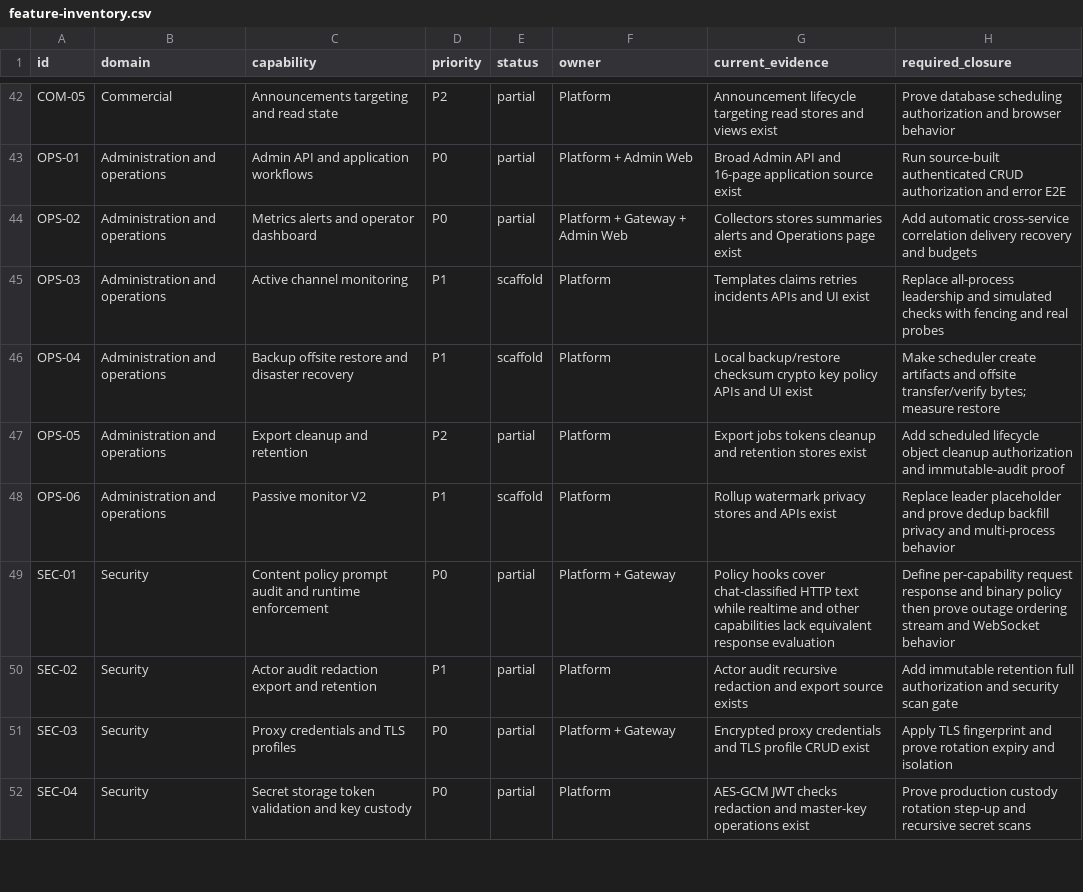
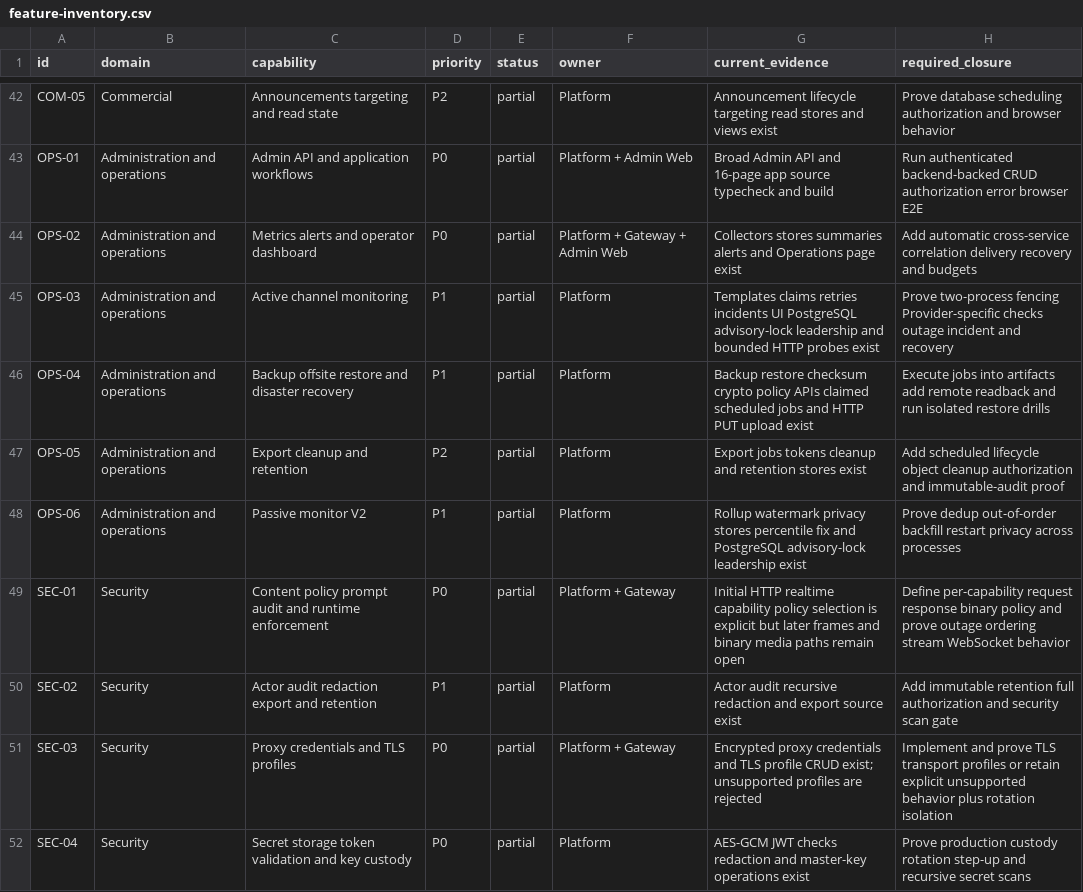
Before and after one commit to GMorandi/ScalaAPI-Platform, a CSV file: docs/rewrite/feature-inventory.csv, drawn as a sheet; only a part is shown, gaps mark what is left out; the diff covers the shown part only; the diff names each change by its address in the sheet, - before the commit and + after, or states it on an @@ line.

```diff
--- a/docs/rewrite/feature-inventory.csv
+++ b/docs/rewrite/feature-inventory.csv
-G43 (current_evidence): …and 16-page application source exist
+G43 (current_evidence): …and 16-page app source typecheck and build
-H43 (required_closure): Run source-built authenticated CRUD authorization and error E2E
+H43 (required_closure): Run authenticated backend-backed CRUD authorization error browser E2E
-E45:E46 (status): scaffold
+E45:E46 (status): partial
-G45 (current_evidence): …retries incidents APIs and UI exist
+G45 (current_evidence): …retries incidents UI PostgreSQL advisory-lock leadership and bounded HTTP probes exist
-H45 (required_closure): Replace all-process leadership and simulated checks with fencing and real probes
+H45 (required_closure): Prove two-process fencing Provider-specific checks outage incident and recovery
-G46 (current_evidence): Local backup/restore checksum crypto key policy APIs and UI exist
+G46 (current_evidence): Backup restore checksum crypto policy APIs claimed scheduled jobs and HTTP PUT upload exist
-H46 (required_closure): Make scheduler create artifacts and offsite transfer/verify bytes; measure restore
+H46 (required_closure): Execute jobs into artifacts add remote readback and run isolated restore drills
-E48 (status): scaffold
+E48 (status): partial
-G48 (current_evidence): …privacy stores and APIs exist
+G48 (current_evidence): …privacy stores percentile fix and PostgreSQL advisory-lock leadership exist
-H48 (required_closure): Replace leader placeholder and prove dedup backfill privacy and multi-process behavior
+H48 (required_closure): Prove dedup out-of-order backfill restart privacy across processes
-G49 (current_evidence): Policy hooks cover chat-classified HTTP text while realtime and other capabilities lack equivalent response evaluation
+G49 (current_evidence): Initial HTTP realtime capability policy selection is explicit but later frames and binary media paths remain open
-H49 (required_closure): …request response and binary policy then prove outage ordering stream and WebSocket behavior
+H49 (required_closure): …request response binary policy and prove outage ordering stream WebSocket behavior
-G50 (current_evidence): …export source exists
+G50 (current_evidence): …export source exist
-G51 (current_evidence): …profile CRUD exist
+G51 (current_evidence): …profile CRUD exist; unsupported profiles are rejected
-H51 (required_closure): Apply TLS fingerprint and prove rotation expiry and isolation
+H51 (required_closure): Implement and prove TLS transport profiles or retain explicit unsupported behavior plus rotation isolation
```
Also changed, not shown: 94 edited cells elsewhere in this file, 9 other files.
